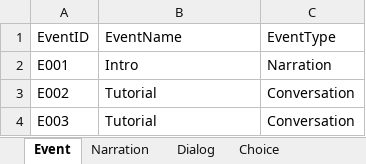
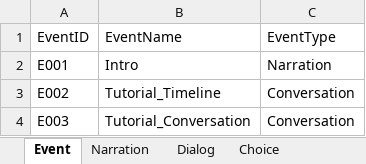
Before and after one commit to hyezzl/DreamDementor, an Excel workbook: Assets/02Script/Table/EventTable.xlsx, sheet Event, drawn as a sheet; values as stored, in another font and other column widths than the file's, no borders; charts and pictures not drawn; the diff names each change by its address in the sheet, - before the commit and + after, or states it on an @@ line.

```diff
--- a/Assets/02Script/Table/EventTable.xlsx (sheet Event)
+++ b/Assets/02Script/Table/EventTable.xlsx (sheet Event)
-B3 (EventName): Tutorial
+B3 (EventName): Tutorial_Timeline
-B4 (EventName): Tutorial
+B4 (EventName): Tutorial_Conversation
```
Also changed, not shown: sheet Dialog, sheet Narration, sheet Choice, 4 other files.
